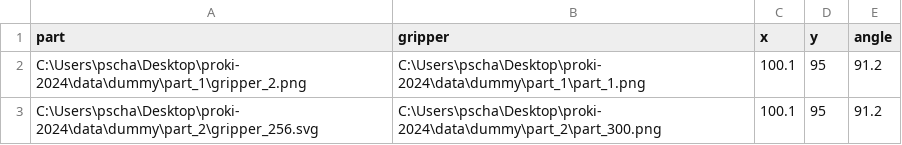
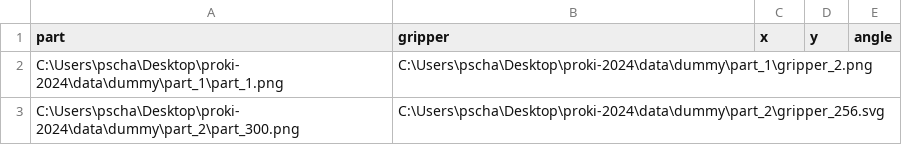
Before and after one commit to EleckTroniiKz/proki-2024, a CSV file: solution/output.csv, drawn as a sheet.

```diff
--- a/solution/output.csv
+++ b/solution/output.csv
@@ -1,3 +1,3 @@
 part,gripper,x,y,angle
-C:\Users\pscha\Desktop\proki-2024\data\dummy\part_1\gripper_2.png,C:\Users\pscha\Desktop\proki-2024\data\dummy\part_1\part_1.png,100.1,95,91.2
-C:\Users\pscha\Desktop\proki-2024\data\dummy\part_2\gripper_256.svg,C:\Users\pscha\Desktop\proki-2024\data\dummy\part_2\part_300.png,100.1,95,91.2
+C:\Users\pscha\Desktop\proki-2024\data\dummy\part_1\part_1.png,C:\Users\pscha\Desktop\proki-2024\data\dummy\part_1\gripper_2.png,,,
+C:\Users\pscha\Desktop\proki-2024\data\dummy\part_2\part_300.png,C:\Users\pscha\Desktop\proki-2024\data\dummy\part_2\gripper_256.svg,,,
```
Also changed, not shown: 7 other files.
